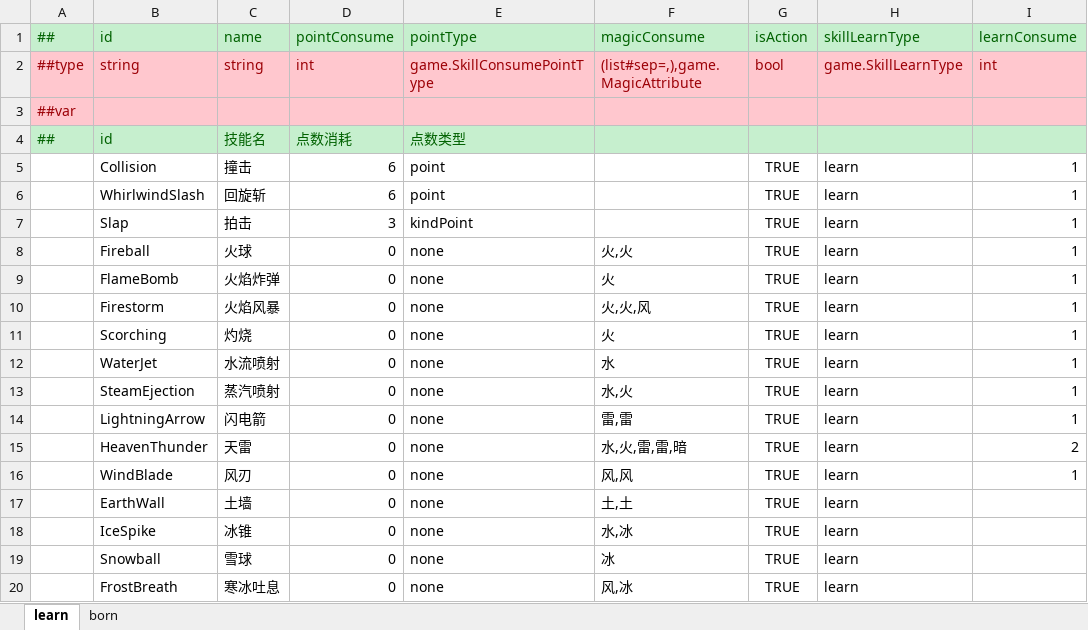
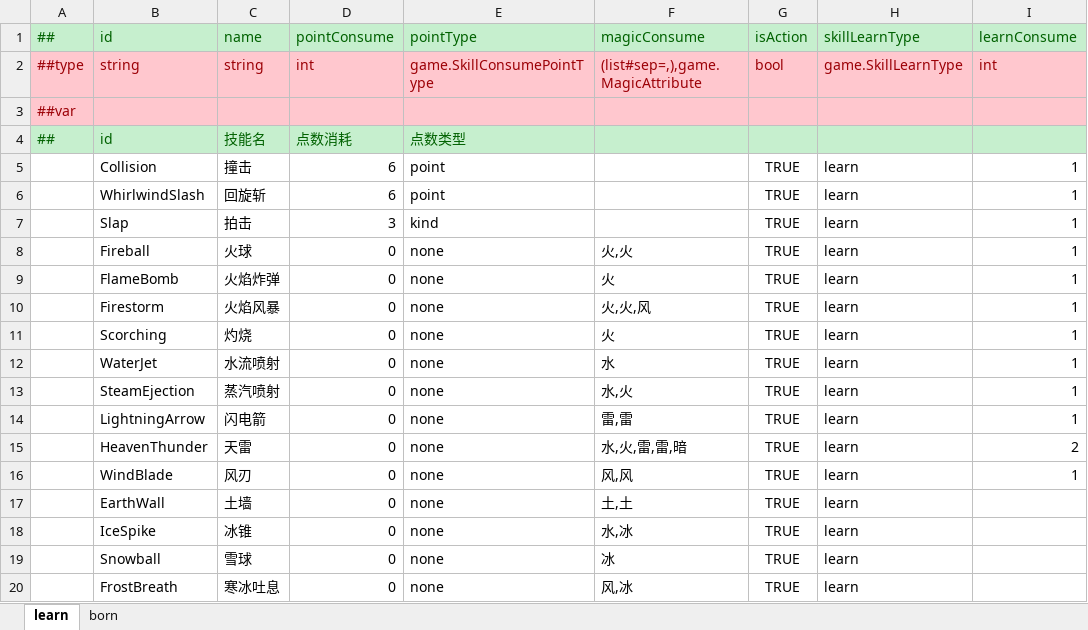
Before and after one commit to Alastorwu/MonsterKingdom, an Excel workbook: Luban/DataTables/Datas/monster/skill.xlsx, sheet learn, drawn as a sheet; only a part is shown; values as stored, in another font and other column widths than the file's, no borders; the diff names each change by its address in the sheet, - before the commit and + after, or states it on an @@ line.

Commit message:
skillcard

```diff
--- a/Luban/DataTables/Datas/monster/skill.xlsx (sheet learn)
+++ b/Luban/DataTables/Datas/monster/skill.xlsx (sheet learn)
-E7 (pointType): kindPoint
+E7 (pointType): kind
```
Also changed, not shown: sheet born, Luban/DataTables/Datas/__enums__.xlsx, 9 other files.
